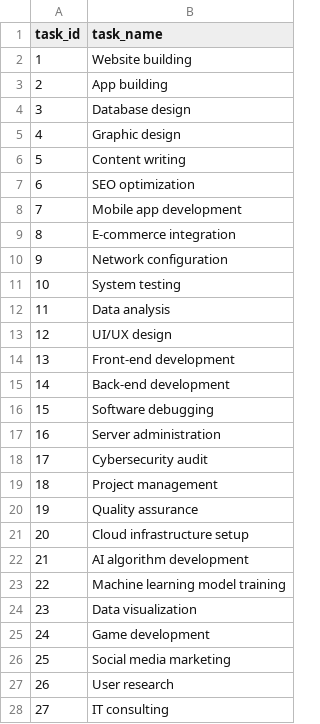
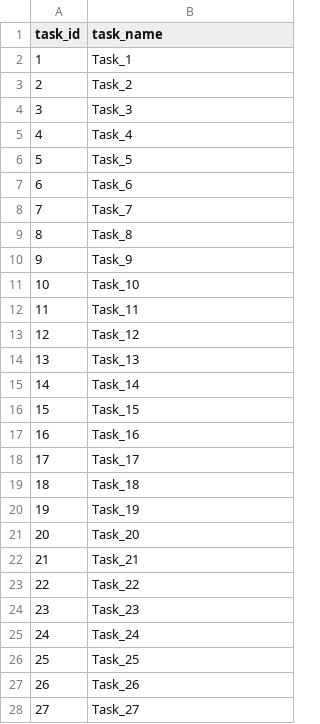
Before and after one commit to RoyCoding8/Game-theoretic-approach-to-the-SATA-problem, a CSV file: data/raw/task_id_name.csv, drawn as a sheet; only a part is shown; the diff covers the shown part only.

```diff
--- a/data/raw/task_id_name.csv
+++ b/data/raw/task_id_name.csv
@@ -1,28 +1,28 @@
 task_id,task_name
-1,Website building
-2,App building
-3,Database design
-4,Graphic design
-5,Content writing
-6,SEO optimization
-7,Mobile app development
-8,E-commerce integration
-9,Network configuration
-10,System testing
-11,Data analysis
-12,UI/UX design
-13,Front-end development
-14,Back-end development
-15,Software debugging
-16,Server administration
-17,Cybersecurity audit
-18,Project management
-19,Quality assurance
-20,Cloud infrastructure setup
-21,AI algorithm development
-22,Machine learning model training
-23,Data visualization
-24,Game development
-25,Social media marketing
-26,User research
-27,IT consulting
+1,Task_1
+2,Task_2
+3,Task_3
+4,Task_4
+5,Task_5
+6,Task_6
+7,Task_7
+8,Task_8
+9,Task_9
+10,Task_10
+11,Task_11
+12,Task_12
+13,Task_13
+14,Task_14
+15,Task_15
+16,Task_16
+17,Task_17
+18,Task_18
+19,Task_19
+20,Task_20
+21,Task_21
+22,Task_22
+23,Task_23
+24,Task_24
+25,Task_25
+26,Task_26
+27,Task_27
```
Also changed, not shown: 73 edited cells elsewhere in this file, data/raw/task_budget.csv, data/raw/task_skills.csv, 20 other files.
